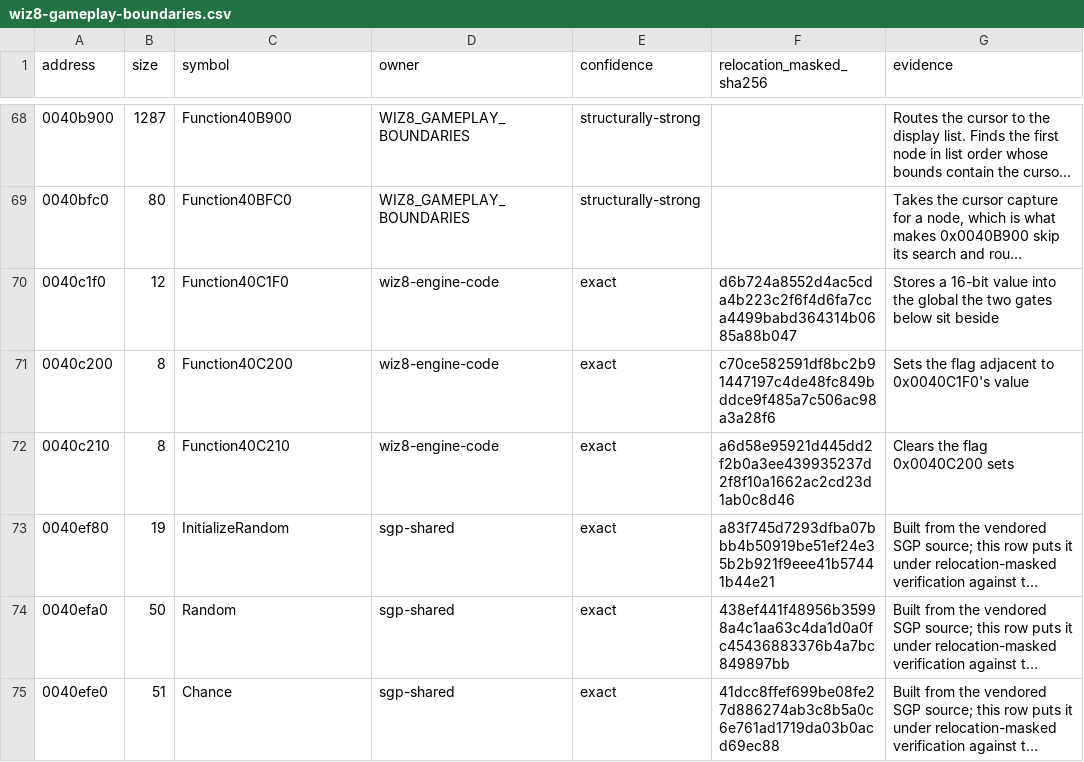
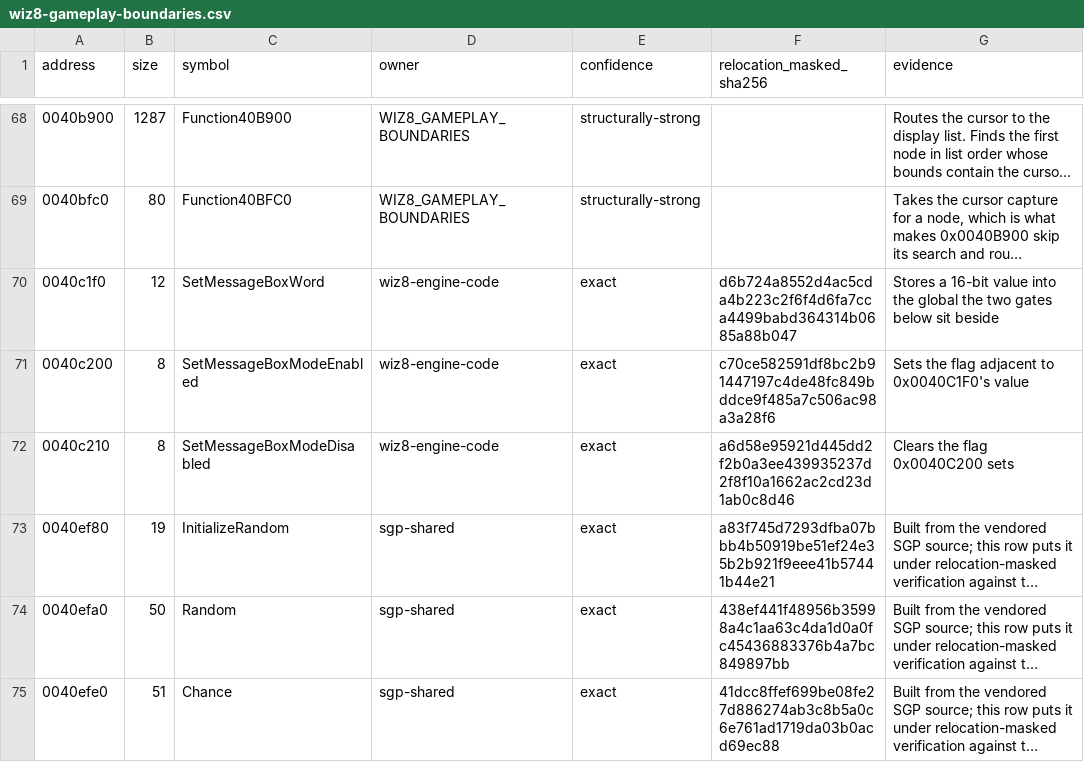
Before and after one commit to agluszak/wizardry-8-decomp, a CSV file: config/reccmp/wiz8-gameplay-boundaries.csv, drawn as a sheet; only a part is shown, gaps mark what is left out; long unchanged cells end in …; the diff names each change by its address in the sheet, - before the commit and + after, or states it on an @@ line.

```diff
--- a/config/reccmp/wiz8-gameplay-boundaries.csv
+++ b/config/reccmp/wiz8-gameplay-boundaries.csv
-C70 (symbol): Function40C1F0
+C70 (symbol): SetMessageBoxWord
-C71 (symbol): Function40C200
+C71 (symbol): SetMessageBoxModeEnabled
-C72 (symbol): Function40C210
+C72 (symbol): SetMessageBoxModeDisabled
```
Also changed, not shown: 53 other files.
